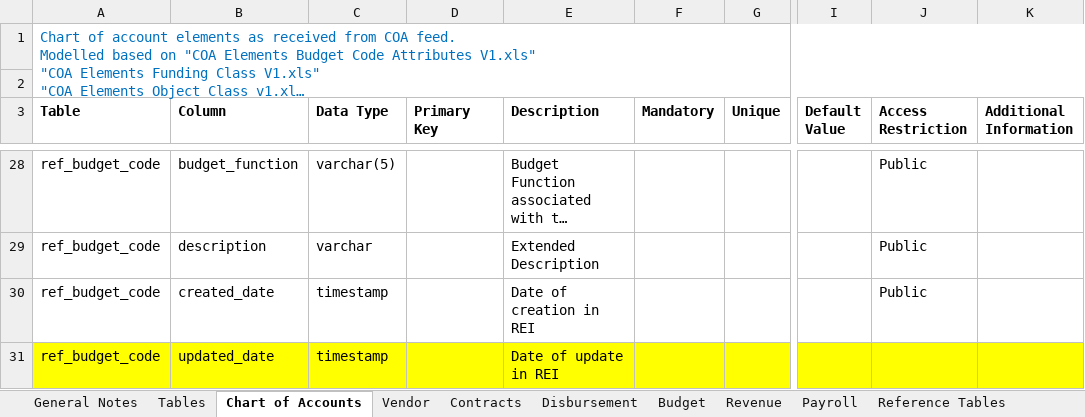
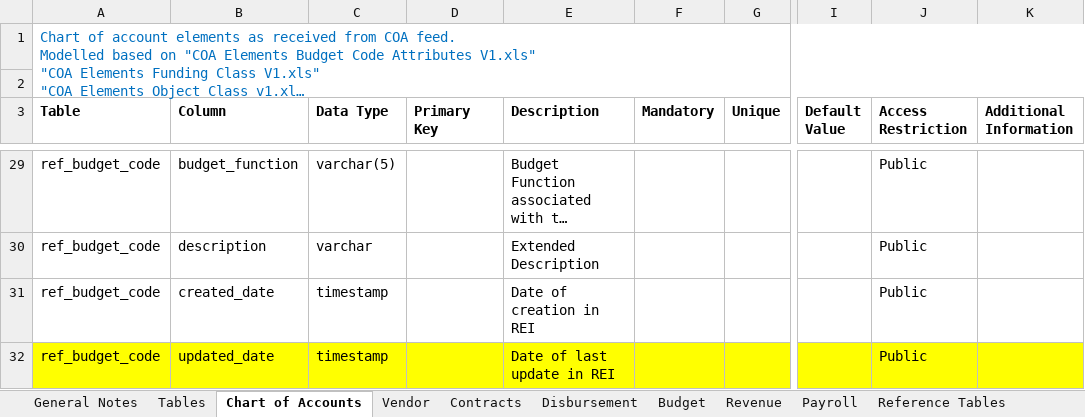
Before and after one commit to vasili4/Checkbook, an Excel workbook: checkbook/Data Model/DataDictionary.xlsx, sheet Chart of Accounts, drawn as a sheet; only a part is shown, gaps mark what is left out; long unchanged cells end in …; values as stored, in another font and other column widths than the file's, no borders; addresses are those after the commit; the diff covers the shown part only; the diff names each change by its address in the sheet, - before the commit and + after, or states it on an @@ line.

```diff
--- a/checkbook/Data Model/DataDictionary.xlsx (sheet Chart of Accounts)
+++ b/checkbook/Data Model/DataDictionary.xlsx (sheet Chart of Accounts)
-E32 (Description): Date of update in REI
+E32 (Description): Date of last update in REI
-J32 (Access Restriction): (empty)
+J32 (Access Restriction): Public
```
Also changed, not shown: 3 added rows, 2 removed rows and 14 edited cells elsewhere in this sheet, sheet Fact Tables, sheet Contracts, sheet Reference Tables, sheet Tables, sheet Vendor, sheet Disbursement.
